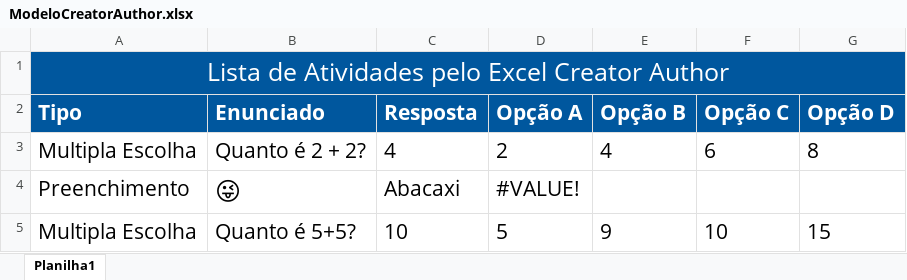
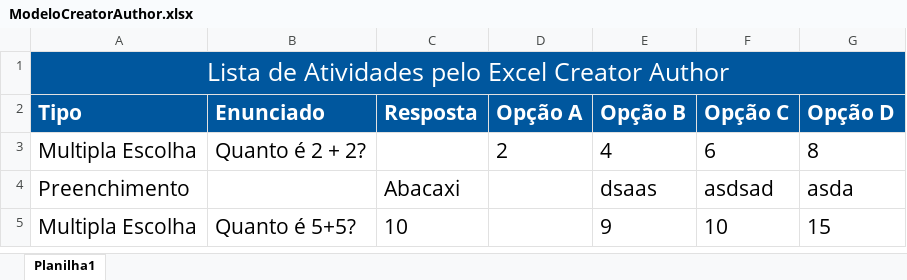
Before and after one commit to M3NT0Sz/ExcelNode, an Excel workbook: ModeloCreatorAuthor.xlsx, sheet Planilha1, drawn as a sheet; values as stored, in another font and other column widths than the file's, no borders; charts and pictures not drawn; removed rows and columns are numbered as before the commit, all else as after; the diff names each change by its address in the sheet, - before the commit and + after, or states it on an @@ line.

```diff
--- a/ModeloCreatorAuthor.xlsx (sheet Planilha1)
+++ b/ModeloCreatorAuthor.xlsx (sheet Planilha1)
-C3 (Resposta): 4
+C3 (Resposta): (empty)
-row 4: Preenchimento | 😜 | Abacaxi | #VALUE!
+row 4: Preenchimento |  | Abacaxi |  | dsaas | asdsad | asda
-D5 (Opção A): 5
+D5 (Opção A): (empty)
```
Also changed, not shown: charts or pictures, 8 other files.
